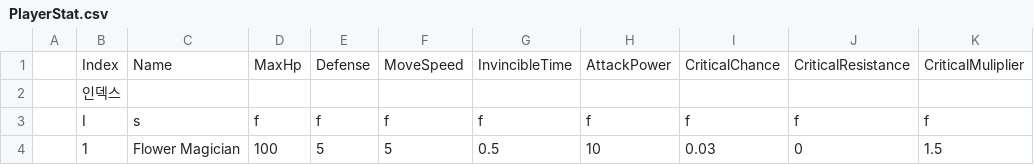
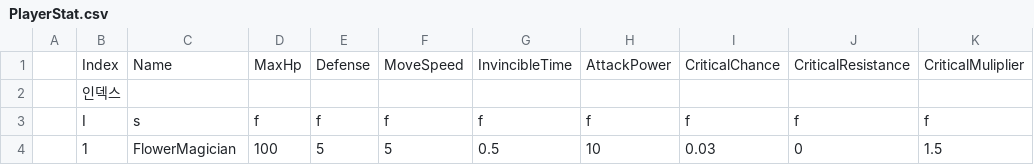
Before and after one commit to minwookdev/CoffeeCat_RogueLite_Project, a CSV file: Assets/08_Entities/CSV/PlayerStat.csv, drawn as a sheet; only a part is shown; the diff names each change by its address in the sheet, - before the commit and + after, or states it on an @@ line.

```diff
--- a/Assets/08_Entities/CSV/PlayerStat.csv
+++ b/Assets/08_Entities/CSV/PlayerStat.csv
-C4: Flower Magician
+C4: FlowerMagician
```
Also changed, not shown: Assets/08_Entities/CSV/PlayerActiveSkill.csv, 24 other files.
